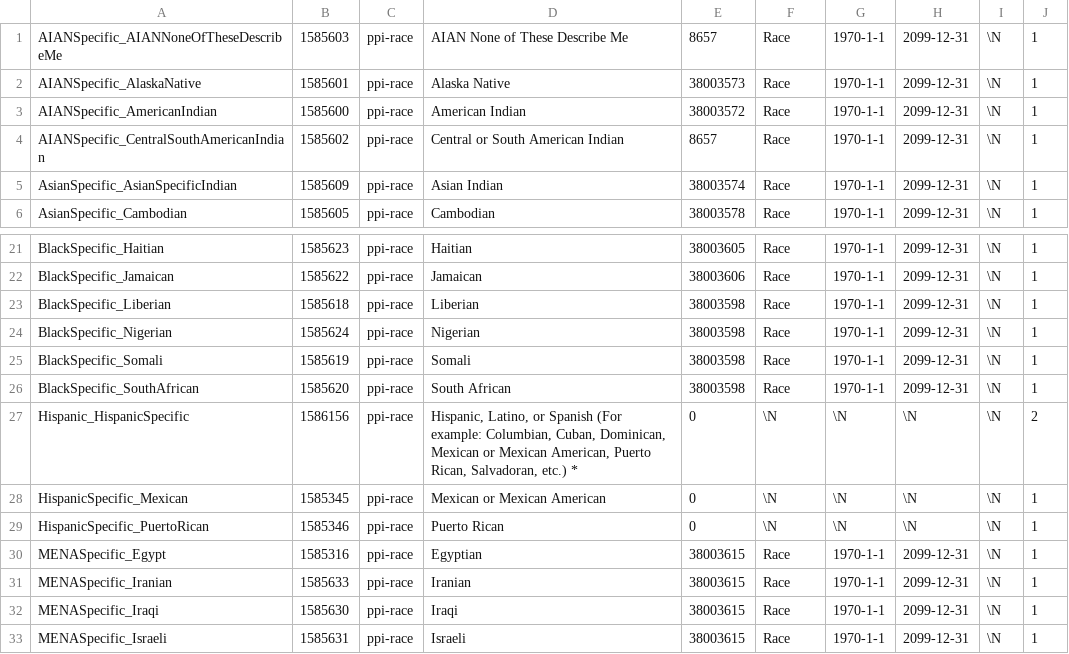
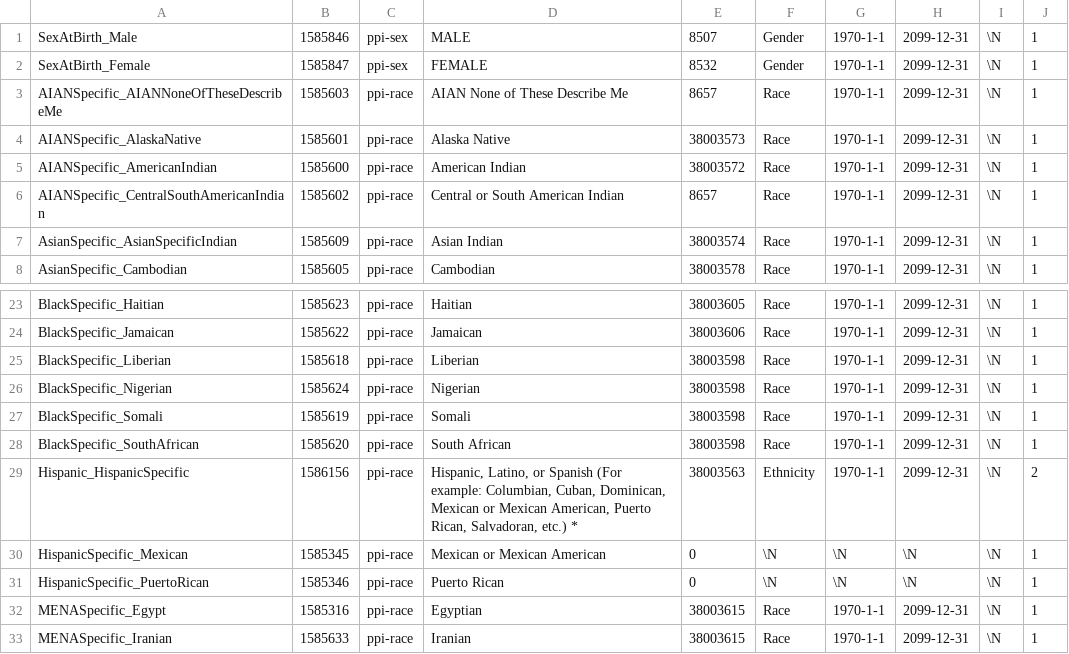
Before and after one commit to all-of-us/raw-data-repository, a CSV file: rest-api/etl/source_to_concept_map.csv, drawn as a sheet; only a part is shown, gaps mark what is left out; the shorter side is filled out with more unchanged rows.

Commit message:
Added mapping for ethnicity and sex at birth mappings

```diff
--- a/rest-api/etl/source_to_concept_map.csv
+++ b/rest-api/etl/source_to_concept_map.csv
@@ -1 +1,3 @@
+SexAtBirth_Male|1585846|ppi-sex|MALE|8507|Gender|1970-1-1|2099-12-31|\N|1
+SexAtBirth_Female|1585847|ppi-sex|FEMALE|8532|Gender|1970-1-1|2099-12-31|\N|1
 AIANSpecific_AIANNoneOfTheseDescribeMe|1585603|ppi-race|AIAN None of These Describe Me|8657|Race|1970-1-1|2099-12-31|\N|1
@@ -26,3 +28,3 @@ BlackSpecific_Somali|1585619|ppi-race|Somali|38003598|Race|1970-1-1|2099-12-31|\
 BlackSpecific_SouthAfrican|1585620|ppi-race|South African|38003598|Race|1970-1-1|2099-12-31|\N|1
-Hispanic_HispanicSpecific|1586156|ppi-race|Hispanic, Latino, or Spanish (For example: Columbian, Cuban, Dominican, Mexican or Mexican American, Puerto Rican, Salvadoran, etc.) *|0|\N|\N|\N|\N|2
+Hispanic_HispanicSpecific|1586156|ppi-race|Hispanic, Latino, or Spanish (For example: Columbian, Cuban, Dominican, Mexican or Mexican American, Puerto Rican, Salvadoran, etc.) *|38003563|Ethnicity|1970-1-1|2099-12-31|\N|2
 HispanicSpecific_Mexican|1585345|ppi-race|Mexican or Mexican American|0|\N|\N|\N|\N|1
```
